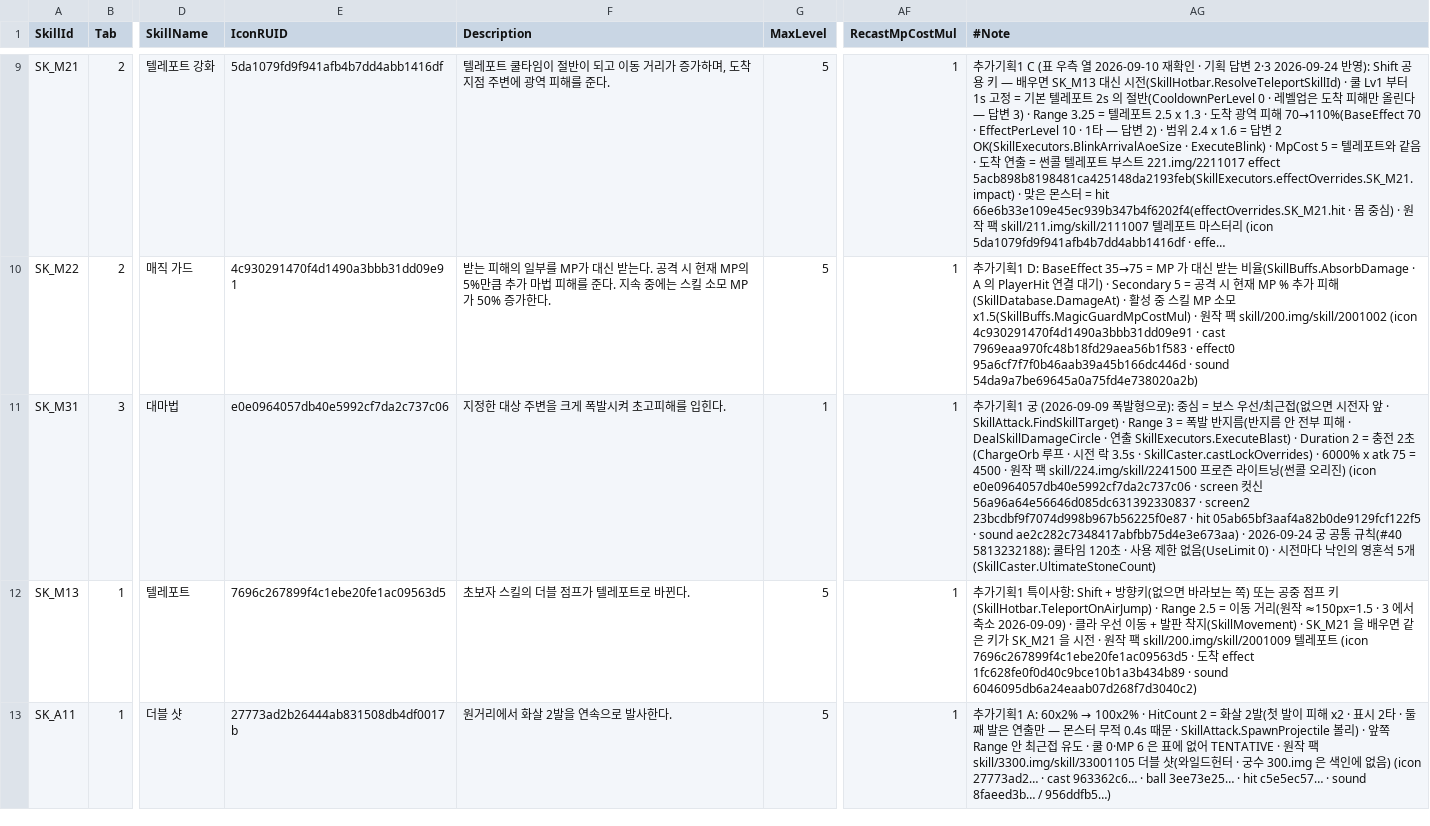
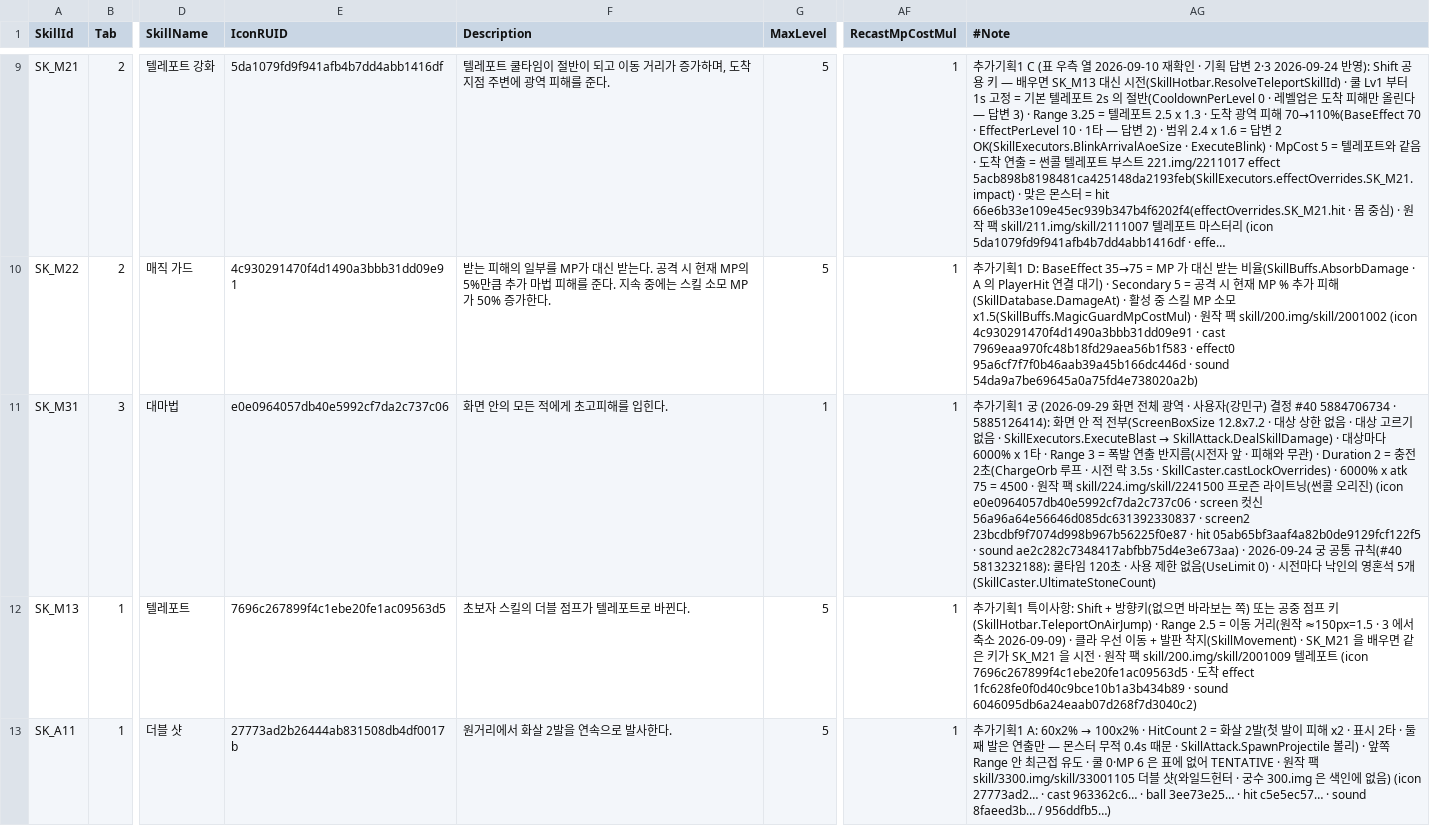
Before and after one commit to alsrn5172/villagedefense, a CSV file: RootDesk/MyDesk/SkillInfo.csv, drawn as a sheet; only a part is shown, gaps mark what is left out; long unchanged cells end in …; the diff names each change by its address in the sheet, - before the commit and + after, or states it on an @@ line.

```diff
--- a/RootDesk/MyDesk/SkillInfo.csv
+++ b/RootDesk/MyDesk/SkillInfo.csv
-F11 (Description): 지정한 대상 주변을 크게 폭발시켜 초고피해를 입힌다.
+F11 (Description): 화면 안의 모든 적에게 초고피해를 입힌다.
@@ AG11 (#Note): …궁 (2026-09-09 폭발형으로): 중심 = 보스 우선/최근접(없으면 시전자 앞 · SkillAttack.FindSkillTarget) · Range 3 = 폭발 반지름(반지름 안 전부 피해 · DealSkillDamageCircle · 연출 SkillExecutors.ExecuteBlast) · Duration… → …궁 (2026-09-29 화면 전체 광역 · 사용자(강민구) 결정 #40 5884706734 · 5885126414): 화면 안 적 전부(ScreenBoxSize 12.8x7.2 · 대상 상한 없음 · 대상 고르기 없음 · SkillExecutors.ExecuteBlast → SkillAttack.DealSkillDamage) · 대상마다 6000% x 1타 · Range 3 = 폭발 연출 반지름(시전자 앞 · 피해와 무관) · Duration… @@
```
Also changed, not shown: 1 other file.
